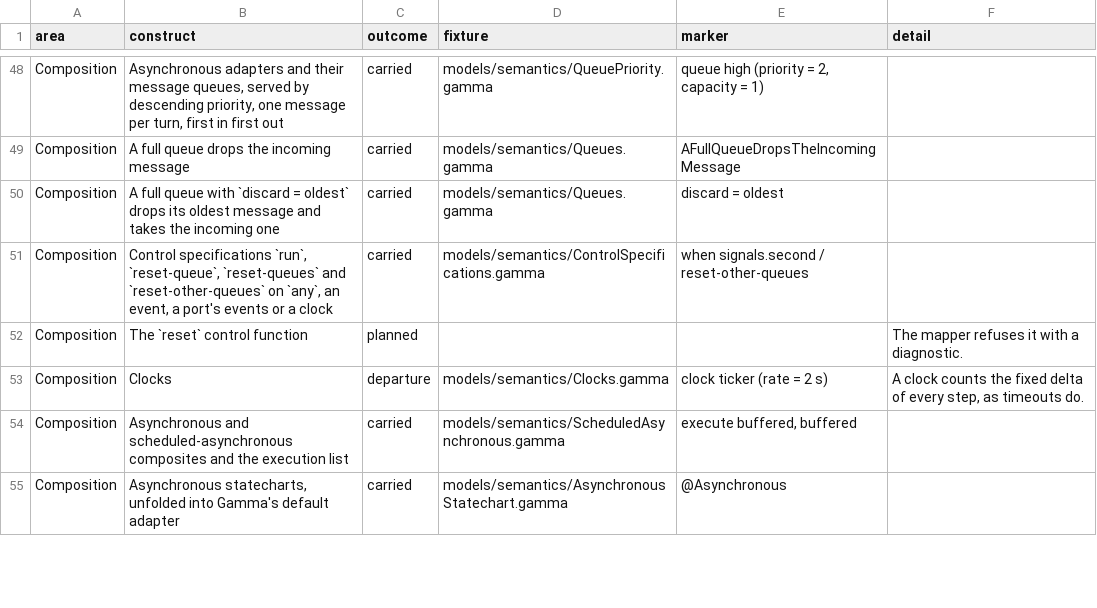
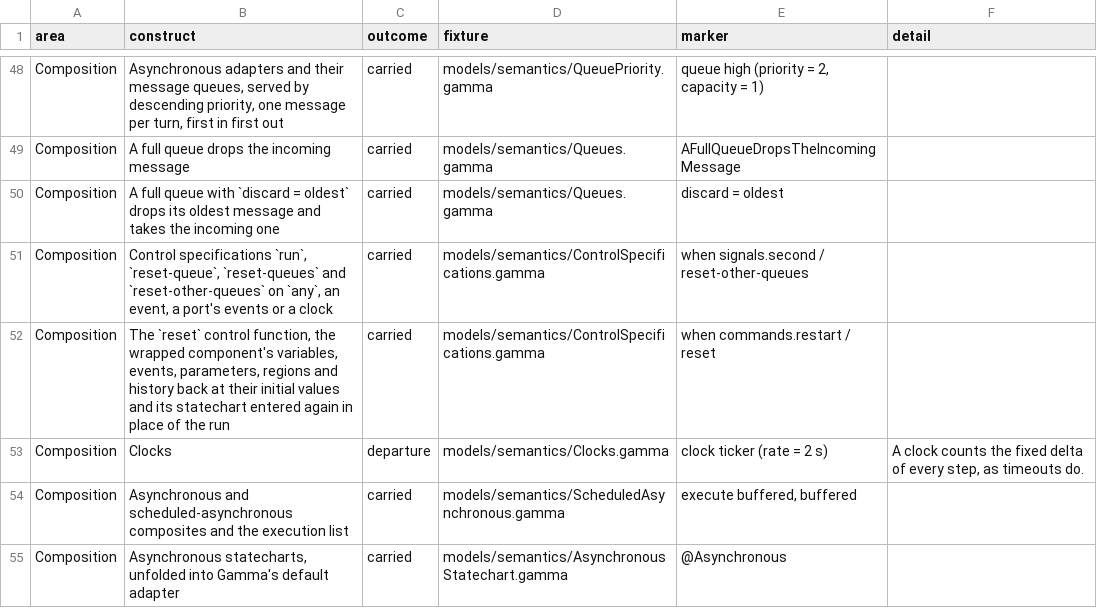
Before and after one commit to ftsrg/semantifyr, a TSV file: subprojects/frontends/gamma/models/constructs.tsv, drawn as a sheet; only a part is shown, gaps mark what is left out.

Commit message:
feat: Gamma's reset control function carried, the wrapped component restored and entered again in place of the run

```diff
--- a/subprojects/frontends/gamma/models/constructs.tsv
+++ b/subprojects/frontends/gamma/models/constructs.tsv
@@ -51,3 +51,3 @@ Composition	A full queue with `discard = oldest` drops its oldest message and ta
 Composition	Control specifications `run`, `reset-queue`, `reset-queues` and `reset-other-queues` on `any`, an event, a port's events or a clock	carried	models/semantics/ControlSpecifications.gamma	when signals.second / reset-other-queues	
-Composition	The `reset` control function	planned			The mapper refuses it with a diagnostic.
+Composition	The `reset` control function, the wrapped component's variables, events, parameters, regions and history back at their initial values and its statechart entered again in place of the run	carried	models/semantics/ControlSpecifications.gamma	when commands.restart / reset	
 Composition	Clocks	departure	models/semantics/Clocks.gamma	clock ticker (rate = 2 s)	A clock counts the fixed delta of every step, as timeouts do.
```
Also changed, not shown: 12 other files.
